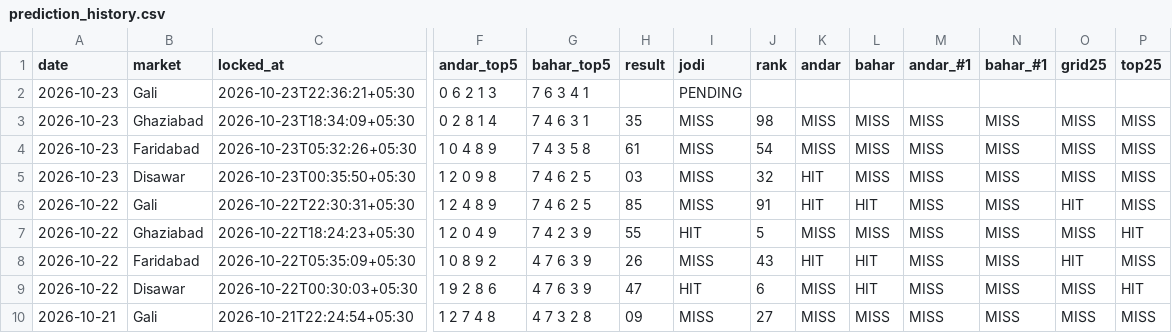
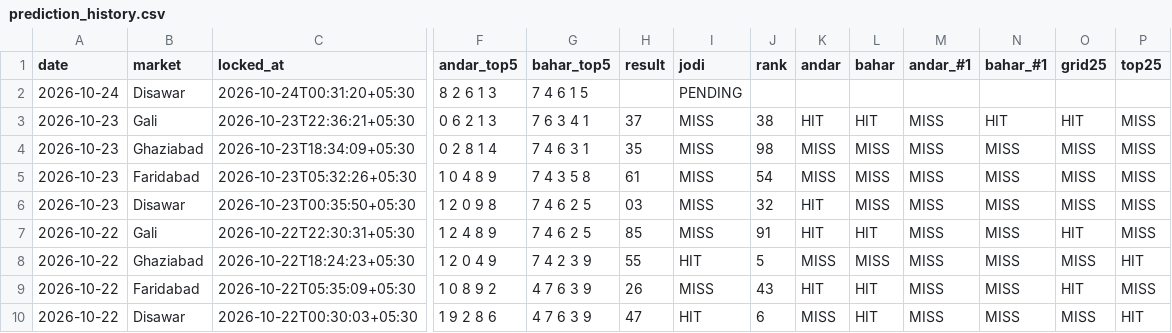
Before and after one commit to vaibhavkumar-WPDEV/predict-satta, a CSV file: data/pattern/prediction_history.csv, drawn as a sheet; only a part is shown, gaps mark what is left out; the shorter side is filled out with more unchanged rows; addresses are those after the commit; rows hold the shown columns only; the diff names each change by its address in the sheet, - before the commit and + after, or states it on an @@ line.

```diff
--- a/data/pattern/prediction_history.csv
+++ b/data/pattern/prediction_history.csv
+row 2: 2026-10-24 | Disawar | 2026-10-24T00:31:20+05:30 | 8 2 6 1 3 | 7 4 6 1 5 |  | PENDING
-H3 (result): (empty)
+H3 (result): 37
-I3 (jodi): PENDING
+I3 (jodi): MISS
-J3 (rank): (empty)
+J3 (rank): 38
-K3 (andar): (empty)
+K3 (andar): HIT
-L3 (bahar): (empty)
+L3 (bahar): HIT
-M3 (andar_#1): (empty)
+M3 (andar_#1): MISS
-N3 (bahar_#1): (empty)
+N3 (bahar_#1): HIT
-O3 (grid25): (empty)
+O3 (grid25): HIT
-P3 (top25): (empty)
+P3 (top25): MISS
```
Also changed, not shown: data/engine5/prediction_history.csv, data/prediction_history.csv, 8 other files.
